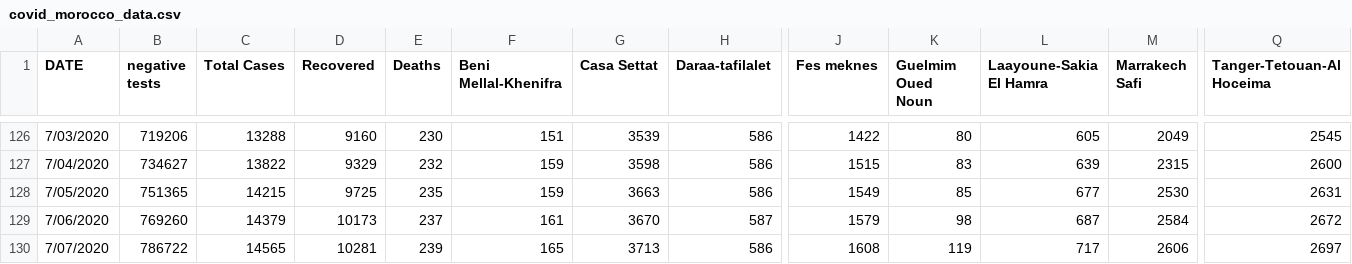
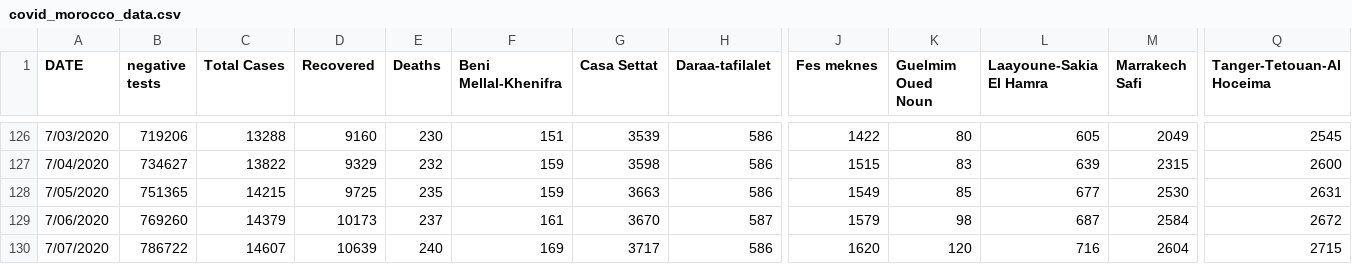
Before and after one commit to ELouardigui/covid_19_data, a CSV file: covid_morocco_data.csv, drawn as a sheet; only a part is shown, gaps mark what is left out; the diff names each change by its address in the sheet, - before the commit and + after, or states it on an @@ line.

Commit message:
new update

```diff
--- a/covid_morocco_data.csv
+++ b/covid_morocco_data.csv
-C130 (Total Cases): 14565
+C130 (Total Cases): 14607
-D130 (Recovered): 10281
+D130 (Recovered): 10639
-E130 (Deaths): 239
+E130 (Deaths): 240
-F130 (Beni Mellal-Khenifra): 165
+F130 (Beni Mellal-Khenifra): 169
-G130 (Casa Settat): 3713
+G130 (Casa Settat): 3717
-J130 (Fes meknes): 1608
+J130 (Fes meknes): 1620
-K130 (Guelmim Oued Noun): 119
+K130 (Guelmim Oued Noun): 120
-L130 (Laayoune-Sakia El Hamra): 717
+L130 (Laayoune-Sakia El Hamra): 716
-M130 (Marrakech Safi): 2606
+M130 (Marrakech Safi): 2604
-Q130 (Tanger-Tetouan-Al Hoceima): 2697
+Q130 (Tanger-Tetouan-Al Hoceima): 2715
```
